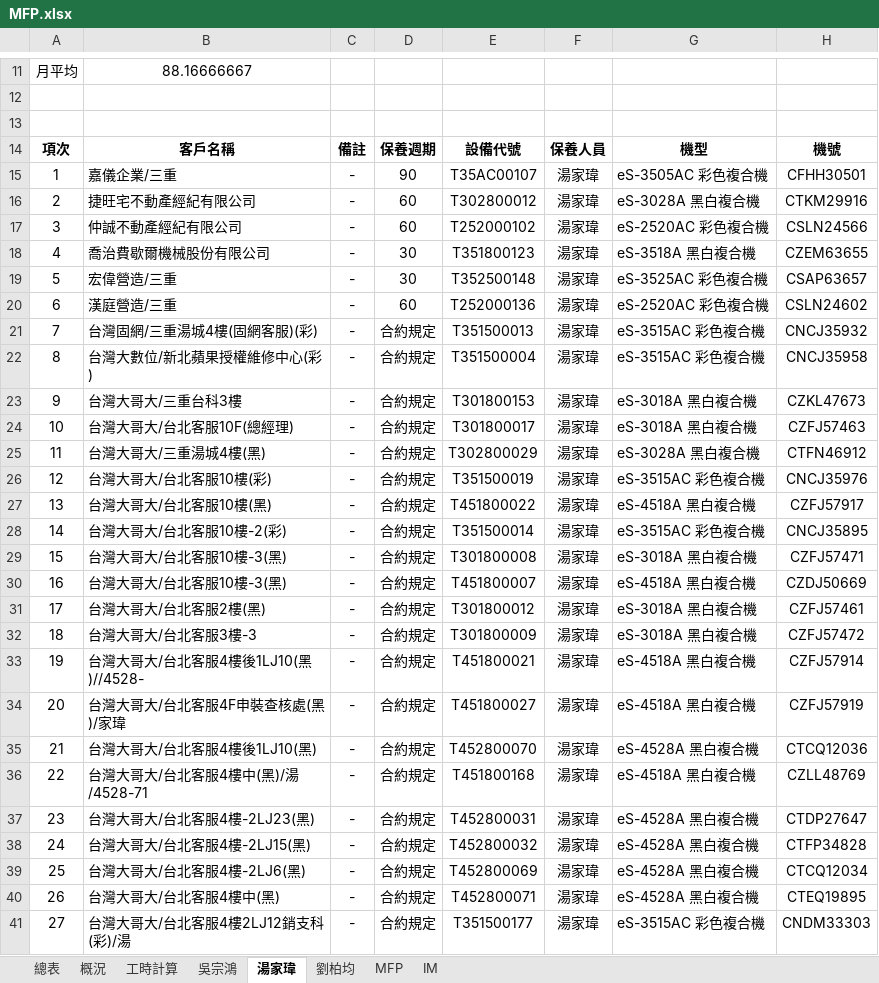
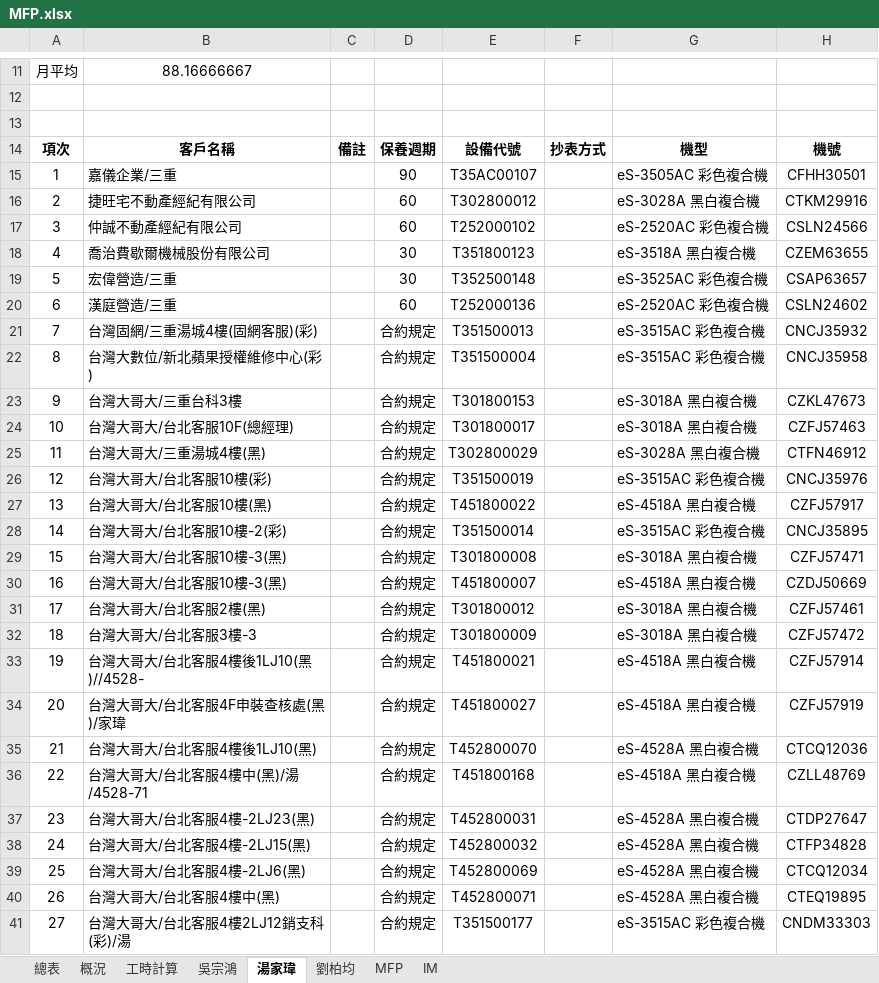
Before and after one commit to Yang-0419-di/FW_2, an Excel workbook: MFP/MFP.xlsx, sheet 湯家瑋, drawn as a sheet; only a part is shown, gaps mark what is left out; values as stored, in another font and other column widths than the file's, no borders; the diff covers the shown part only; the diff names each change by its address in the sheet, - before the commit and + after, or states it on an @@ line.

```diff
--- a/MFP/MFP.xlsx (sheet 湯家瑋)
+++ b/MFP/MFP.xlsx (sheet 湯家瑋)
-F14: 保養人員
+F14: 抄表方式
-C15:C41: -
+C15:C41: (empty)
-F15:F41: 湯家瑋
+F15:F41: (empty)
```
Also changed, not shown: 132 edited cells elsewhere in this sheet, sheet 劉柏均, sheet 吳宗鴻, data.xlsx, 21 other files.
